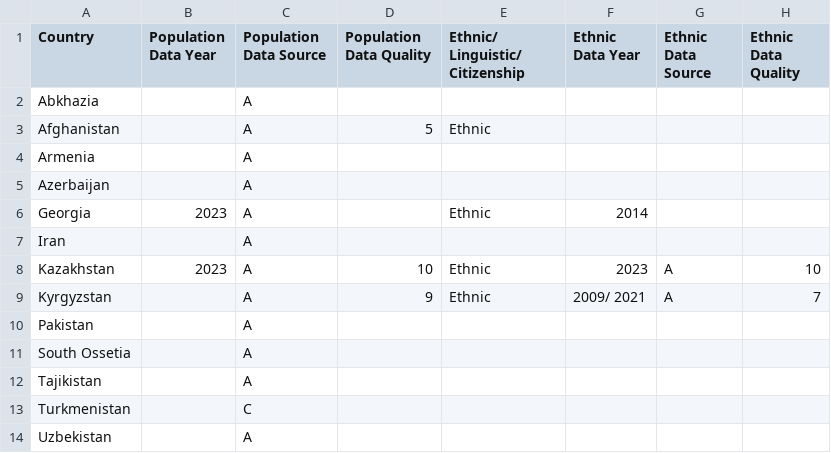
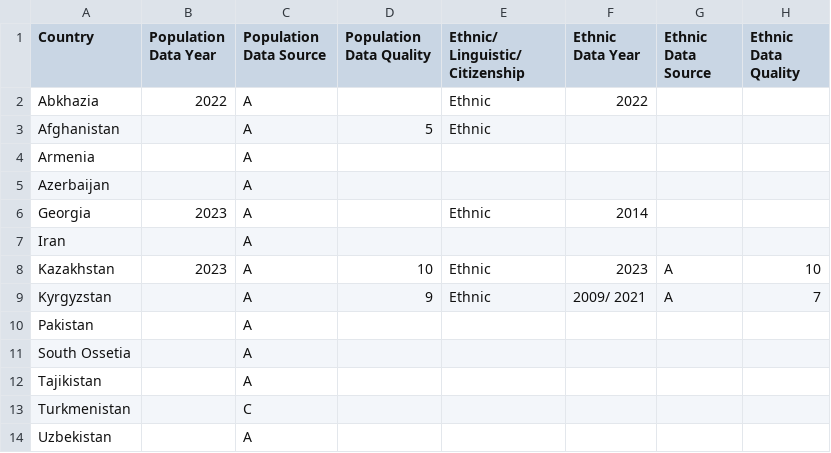
Before and after one commit to TuranKenja/vatant, a CSV file: data/centralAsia/dataSource.csv, drawn as a sheet; only a part is shown; the diff names each change by its address in the sheet, - before the commit and + after, or states it on an @@ line.

```diff
--- a/data/centralAsia/dataSource.csv
+++ b/data/centralAsia/dataSource.csv
-B2 (Population Data Year): (empty)
+B2 (Population Data Year): 2022
-E2 (Ethnic/ Linguistic/ Citizenship): (empty)
+E2 (Ethnic/ Linguistic/ Citizenship): Ethnic
-F2 (Ethnic Data Year): (empty)
+F2 (Ethnic Data Year): 2022
```
Also changed, not shown: data/centralAsia/regionInfo.csv, 27 other files.
